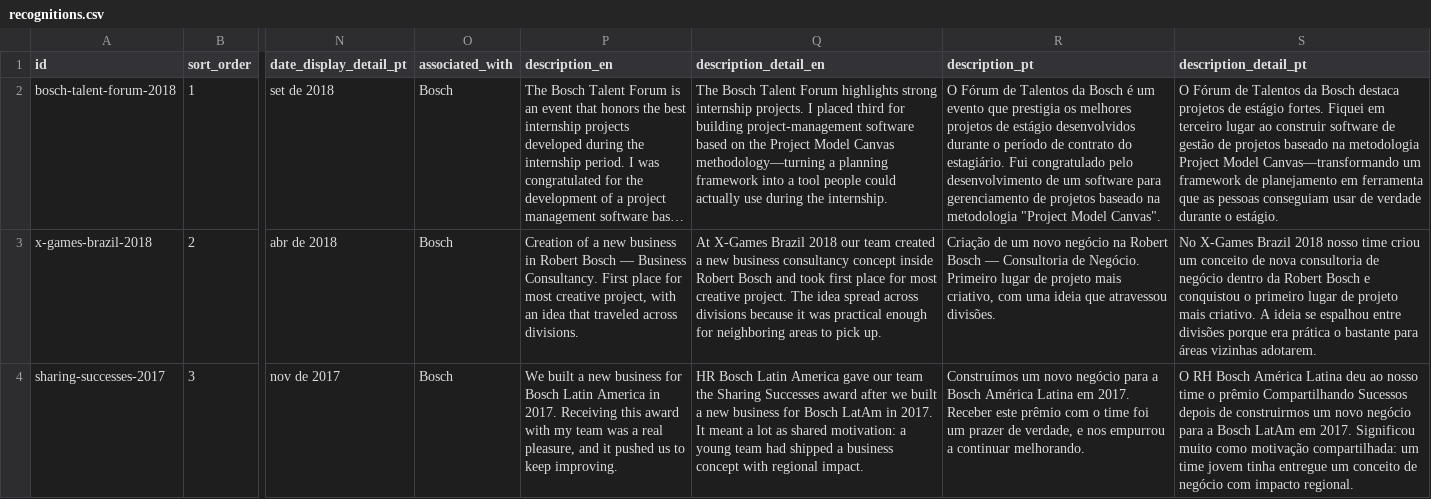
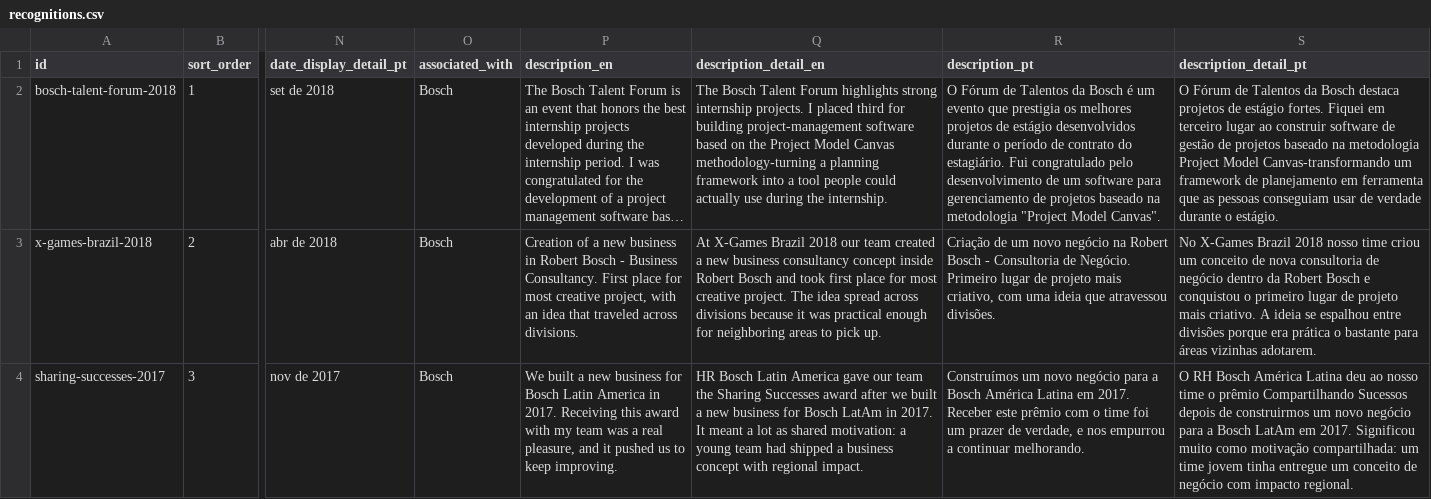
Before and after one commit to duducm2/my-personal-repo, a CSV file: my-data/canonical/recognitions.csv, drawn as a sheet; only a part is shown, gaps mark what is left out; long unchanged cells end in …; the diff names each change by its address in the sheet, - before the commit and + after, or states it on an @@ line.

```diff
--- a/my-data/canonical/recognitions.csv
+++ b/my-data/canonical/recognitions.csv
-Q2 (description_detail_en): …Model Canvas methodology—turning a planning…
+Q2 (description_detail_en): …Model Canvas methodology-turning a planning…
-S2 (description_detail_pt): …Project Model Canvas—transformando um framework…
+S2 (description_detail_pt): …Project Model Canvas-transformando um framework…
-P3 (description_en): …Robert Bosch — Business Consultancy.…
+P3 (description_en): …Robert Bosch - Business Consultancy.…
-R3 (description_pt): …Robert Bosch — Consultoria de…
+R3 (description_pt): …Robert Bosch - Consultoria de…
```
Also changed, not shown: my-data/canonical/companies.csv, my-data/canonical/education_linkedin.csv, 7 other files.
